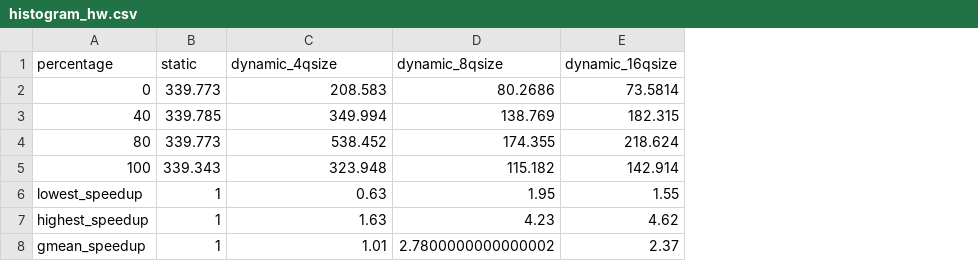
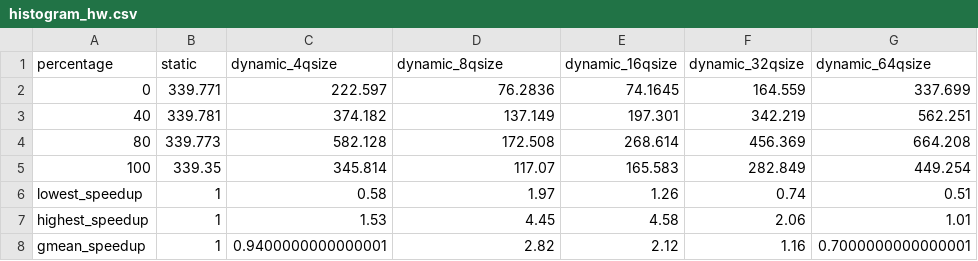
Before and after one commit to robertszafa/sycl-playground, a CSV file: exp_data/histogram_hw.csv, drawn as a sheet; the diff names each change by its address in the sheet, - before the commit and + after, or states it on an @@ line.

```diff
--- a/exp_data/histogram_hw.csv
+++ b/exp_data/histogram_hw.csv
+column F (dynamic_32qsize), rows 2-8: 164.559 | 342.219 | 456.369 | 282.849 | 0.74 | 2.06 | 1.16
+column G (dynamic_64qsize), rows 2-8: 337.699 | 562.251 | 664.208 | 449.254 | 0.51 | 1.01 | 0.7000000000000001
-B2 (static): 339.773
+B2 (static): 339.771
-C2 (dynamic_4qsize): 208.583
+C2 (dynamic_4qsize): 222.597
-D2 (dynamic_8qsize): 80.2686
+D2 (dynamic_8qsize): 76.2836
-E2 (dynamic_16qsize): 73.5814
+E2 (dynamic_16qsize): 74.1645
-B3 (static): 339.785
+B3 (static): 339.781
-C3 (dynamic_4qsize): 349.994
+C3 (dynamic_4qsize): 374.182
-D3 (dynamic_8qsize): 138.769
+D3 (dynamic_8qsize): 137.149
-E3 (dynamic_16qsize): 182.315
+E3 (dynamic_16qsize): 197.301
-C4 (dynamic_4qsize): 538.452
+C4 (dynamic_4qsize): 582.128
-D4 (dynamic_8qsize): 174.355
+D4 (dynamic_8qsize): 172.508
-E4 (dynamic_16qsize): 218.624
+E4 (dynamic_16qsize): 268.614
-B5 (static): 339.343
+B5 (static): 339.35
-C5 (dynamic_4qsize): 323.948
+C5 (dynamic_4qsize): 345.814
-D5 (dynamic_8qsize): 115.182
+D5 (dynamic_8qsize): 117.07
-E5 (dynamic_16qsize): 142.914
+E5 (dynamic_16qsize): 165.583
-C6 (dynamic_4qsize): 0.63
+C6 (dynamic_4qsize): 0.58
-D6 (dynamic_8qsize): 1.95
+D6 (dynamic_8qsize): 1.97
-E6 (dynamic_16qsize): 1.55
+E6 (dynamic_16qsize): 1.26
-C7 (dynamic_4qsize): 1.63
+C7 (dynamic_4qsize): 1.53
-D7 (dynamic_8qsize): 4.23
+D7 (dynamic_8qsize): 4.45
-E7 (dynamic_16qsize): 4.62
+E7 (dynamic_16qsize): 4.58
-C8 (dynamic_4qsize): 1.01
+C8 (dynamic_4qsize): 0.9400000000000001
-D8 (dynamic_8qsize): 2.7800000000000002
+D8 (dynamic_8qsize): 2.82
-E8 (dynamic_16qsize): 2.37
+E8 (dynamic_16qsize): 2.12
```
Also changed, not shown: exp_data/get_tanh_hw.csv, exp_data/histogram_if_hw.csv, 35 other files.
